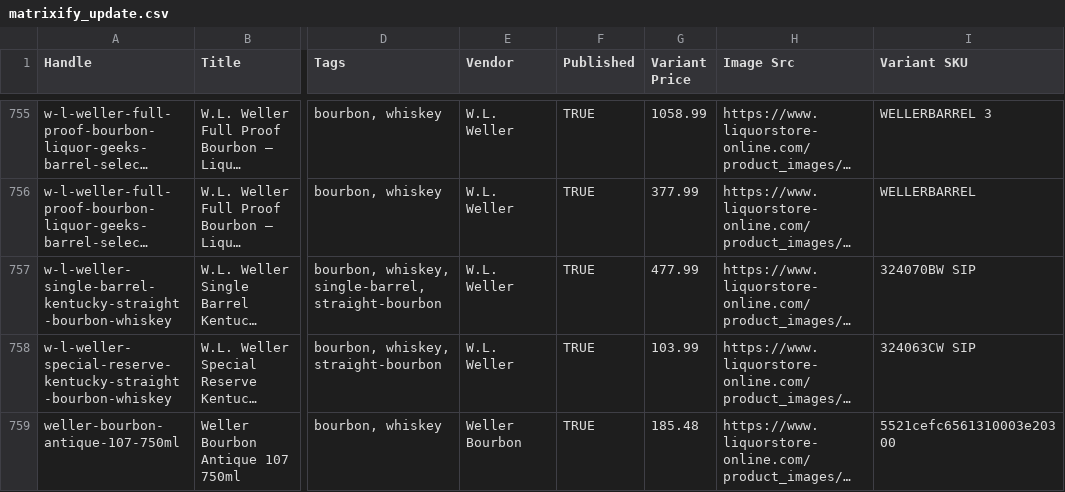
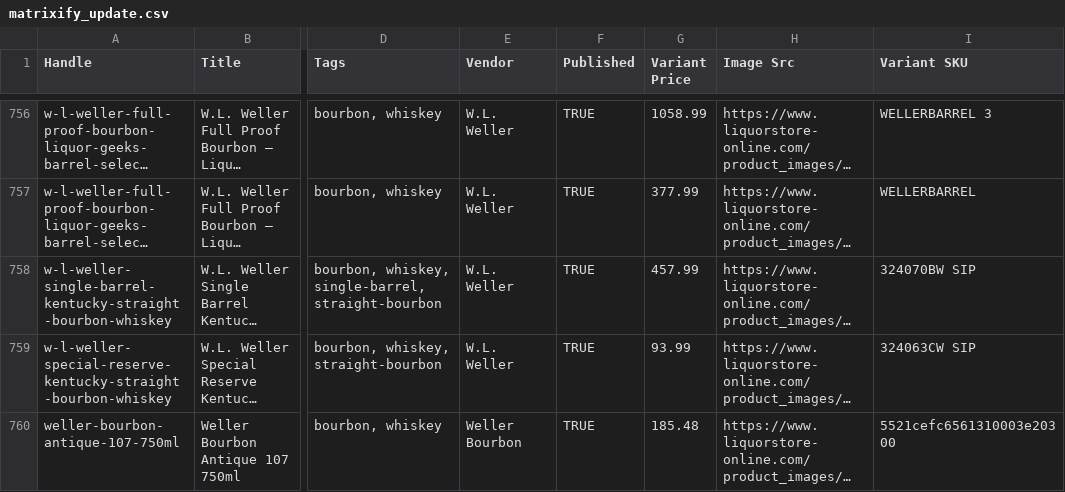
Before and after one commit to Njawnson/bourbon-shopify-sync, a CSV file: output/matrixify_update.csv, drawn as a sheet; only a part is shown, gaps mark what is left out; long unchanged cells end in …; addresses are those after the commit; the diff covers the shown part only; the diff names each change by its address in the sheet, - before the commit and + after, or states it on an @@ line.

```diff
--- a/output/matrixify_update.csv
+++ b/output/matrixify_update.csv
-G758 (Variant Price): 477.99
+G758 (Variant Price): 457.99
-G759 (Variant Price): 103.99
+G759 (Variant Price): 93.99
```
Also changed, not shown: 4 added rows, 2 removed rows and 7 edited cells elsewhere in this file, output/unpublish.csv.
